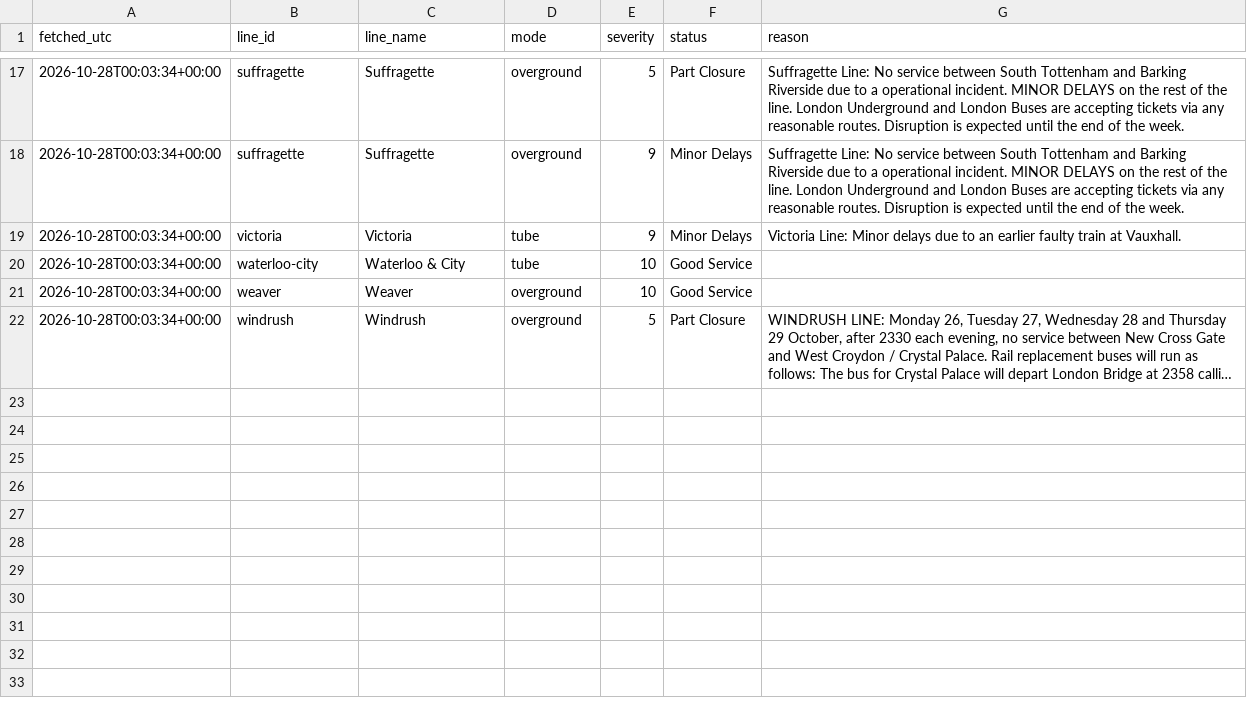
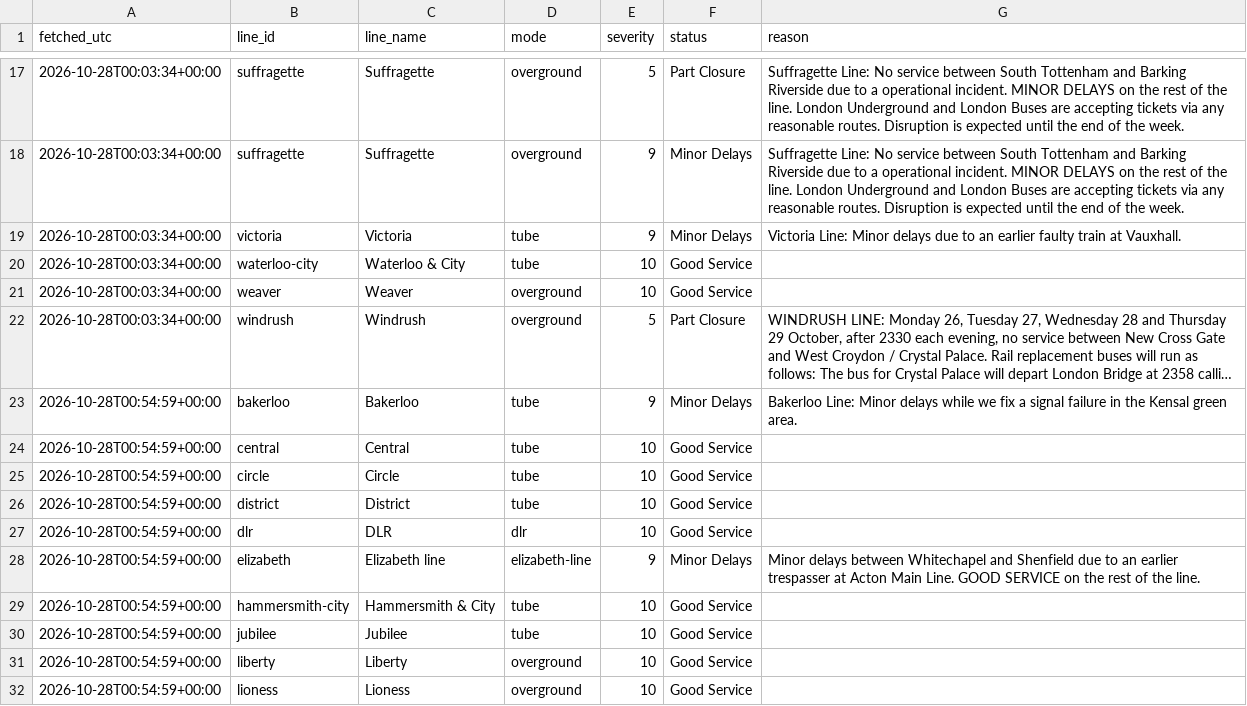
Before and after one commit to Mihir-wbs/london-tube-crowding, a CSV file: data/raw/status/2026-10-28.csv, drawn as a sheet; only a part is shown, gaps mark what is left out; long unchanged cells end in …; the diff covers the shown part only; the diff names each change by its address in the sheet, - before the commit and + after, or states it on an @@ line.

```diff
--- a/data/raw/status/2026-10-28.csv
+++ b/data/raw/status/2026-10-28.csv
+row 23: 2026-10-28T00:54:59+00:00 | bakerloo | Bakerloo | tube | 9 | Minor Delays | Bakerloo Line: Minor delays while we fix a signal failure in the Kensal green area.
+row 24: 2026-10-28T00:54:59+00:00 | central | Central | tube | 10 | Good Service
+row 25: 2026-10-28T00:54:59+00:00 | circle | Circle | tube | 10 | Good Service
+row 26: 2026-10-28T00:54:59+00:00 | district | District | tube | 10 | Good Service
+row 27: 2026-10-28T00:54:59+00:00 | dlr | DLR | dlr | 10 | Good Service
+row 28: 2026-10-28T00:54:59+00:00 | elizabeth | Elizabeth line | elizabeth-line | 9 | Minor Delays | Minor delays between Whitechapel and Shenfield due to an earlier trespasser at Acton Main Line. GOOD SERVICE on the rest of the line.
+row 29: 2026-10-28T00:54:59+00:00 | hammersmith-city | Hammersmith & City | tube | 10 | Good Service
+row 30: 2026-10-28T00:54:59+00:00 | jubilee | Jubilee | tube | 10 | Good Service
+row 31: 2026-10-28T00:54:59+00:00 | liberty | Liberty | overground | 10 | Good Service
+row 32: 2026-10-28T00:54:59+00:00 | lioness | Lioness | overground | 10 | Good Service
```
Also changed, not shown: 10 added rows elsewhere in this file, data/raw/crowding/2026-10-28.csv, 1 other file.
